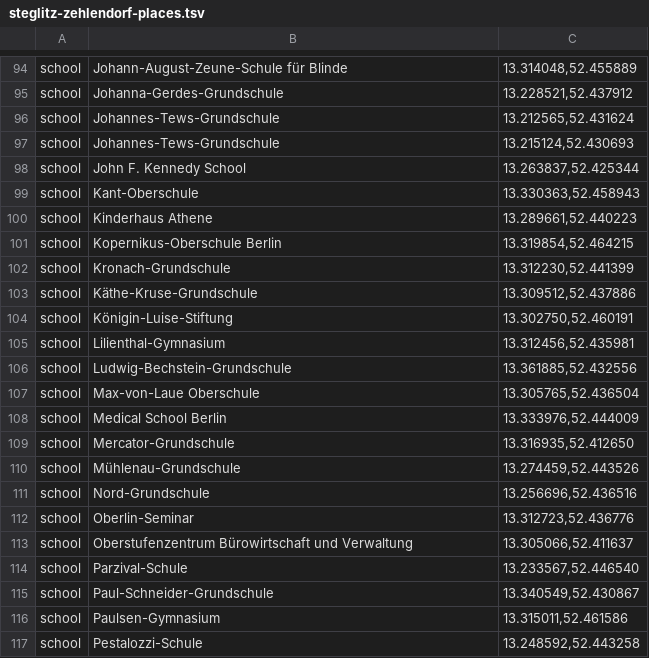
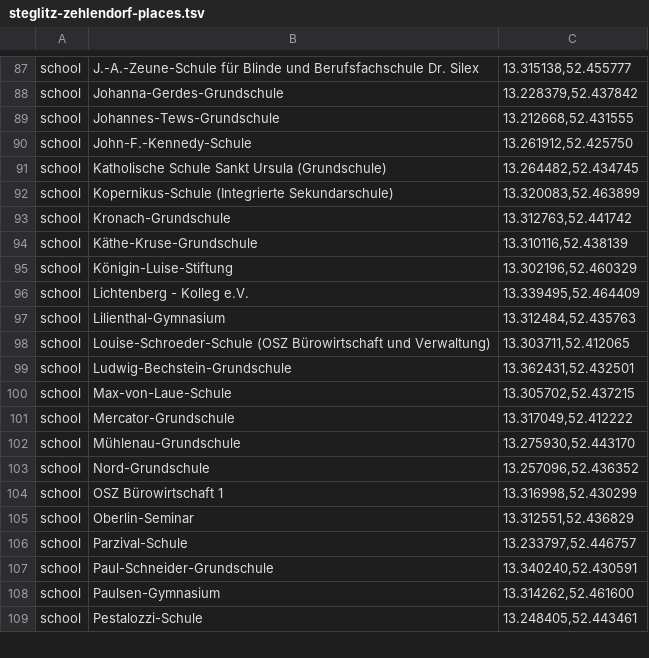
Before and after one commit to specht/workspace-files, a TSV file: street-archive/steglitz-zehlendorf-places.tsv, drawn as a sheet; only a part is shown, gaps mark what is left out; removed rows and columns are numbered as before the commit, all else as after; the diff covers the shown part only; the diff names each change by its address in the sheet, - before the commit and + after, or states it on an @@ line.

```diff
--- a/street-archive/steglitz-zehlendorf-places.tsv
+++ b/street-archive/steglitz-zehlendorf-places.tsv
-B87: Johann-August-Zeune-Schule für Blinde
+B87: J.-A.-Zeune-Schule für Blinde und Berufsfachschule Dr. Silex
-C87: 13.314048,52.455889
+C87: 13.315138,52.455777
-C88: 13.228521,52.437912
+C88: 13.228379,52.437842
-C89: 13.212565,52.431624
+C89: 13.212668,52.431555
-B90: Johannes-Tews-Grundschule
+B90: John-F.-Kennedy-Schule
-C90: 13.215124,52.430693
+C90: 13.261912,52.425750
-B91: John F. Kennedy School
+B91: Katholische Schule Sankt Ursula (Grundschule)
-C91: 13.263837,52.425344
+C91: 13.264482,52.434745
-row 99: school | Kant-Oberschule | 13.330363,52.458943
-row 100: school | Kinderhaus Athene | 13.289661,52.440223
-B92: Kopernikus-Oberschule Berlin
+B92: Kopernikus-Schule (Integrierte Sekundarschule)
-C92: 13.319854,52.464215
+C92: 13.320083,52.463899
-C93: 13.312230,52.441399
+C93: 13.312763,52.441742
-C94: 13.309512,52.437886
+C94: 13.310116,52.438139
-C95: 13.302750,52.460191
+C95: 13.302196,52.460329
+row 96: school | Lichtenberg - Kolleg e.V. | 13.339495,52.464409
-C97: 13.312456,52.435981
+C97: 13.312484,52.435763
+row 98: school | Louise-Schroeder-Schule (OSZ Bürowirtschaft und Verwaltung) | 13.303711,52.412065
-C99: 13.361885,52.432556
+C99: 13.362431,52.432501
-B100: Max-von-Laue Oberschule
+B100: Max-von-Laue-Schule
-C100: 13.305765,52.436504
+C100: 13.305702,52.437215
-row 108: school | Medical School Berlin | 13.333976,52.444009
-C101: 13.316935,52.412650
+C101: 13.317049,52.412222
-C102: 13.274459,52.443526
+C102: 13.275930,52.443170
-C103: 13.256696,52.436516
+C103: 13.257096,52.436352
+row 104: school | OSZ Bürowirtschaft 1 | 13.316998,52.430299
-C105: 13.312723,52.436776
+C105: 13.312551,52.436829
-row 113: school | Oberstufenzentrum Bürowirtschaft und Verwaltung | 13.305066,52.411637
-C106: 13.233567,52.446540
+C106: 13.233797,52.446757
-C107: 13.340549,52.430867
+C107: 13.340240,52.430591
-C108: 13.315011,52.461586
+C108: 13.314262,52.461600
-C109: 13.248592,52.443258
+C109: 13.248405,52.443461
```
Also changed, not shown: 4 added rows, 15 removed rows and 74 edited cells elsewhere in this file, street-archive/berlin-places.tsv, street-archive/lichtenberg-places.tsv, 24 other files.
